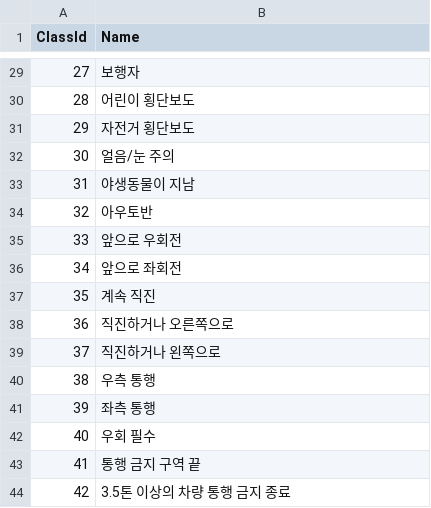
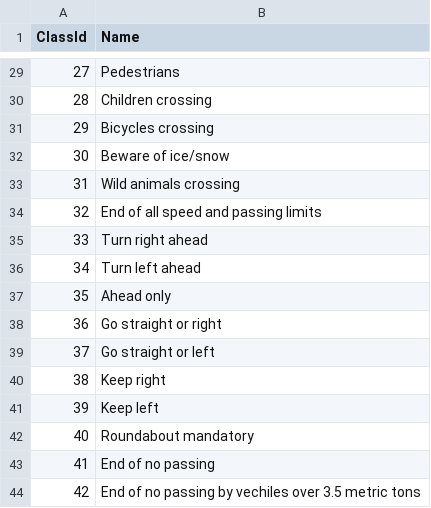
Before and after one commit to Kaimaak/Traffic-Sign-Classfication, a CSV file: labels.csv, drawn as a sheet; only a part is shown, gaps mark what is left out; the diff covers the shown part only.

```diff
--- a/labels.csv
+++ b/labels.csv
@@ -29,16 +29,16 @@ ClassId,Name
-27,보행자
-28,어린이 횡단보도
-29,자전거 횡단보도
-30,얼음/눈 주의
-31,야생동물이 지남
-32,아우토반
-33,앞으로 우회전
-34,앞으로 좌회전
-35,계속 직진
-36,직진하거나 오른쪽으로
-37,직진하거나 왼쪽으로
-38,우측 통행
-39,좌측 통행
-40,우회 필수
-41,통행 금지 구역 끝
-42,3.5톤 이상의 차량 통행 금지 종료
+27,Pedestrians
+28,Children crossing
+29,Bicycles crossing
+30,Beware of ice/snow
+31,Wild animals crossing
+32,End of all speed and passing limits
+33,Turn right ahead
+34,Turn left ahead
+35,Ahead only
+36,Go straight or right
+37,Go straight or left
+38,Keep right
+39,Keep left
+40,Roundabout mandatory
+41,End of no passing
+42,End of no passing by vechiles over 3.5 metric tons
```
Also changed, not shown: 27 edited cells elsewhere in this file.
